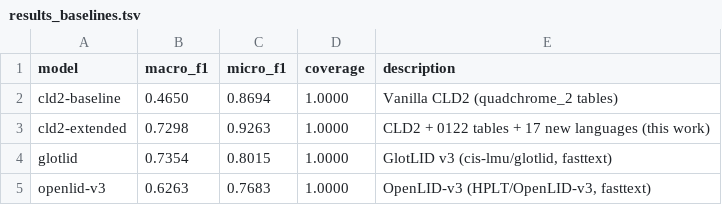
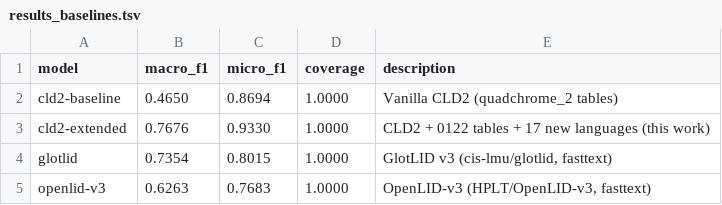
Before and after one commit to malteos/cld2, a TSV file: results_baselines.tsv, drawn as a sheet.

```diff
--- a/results_baselines.tsv
+++ b/results_baselines.tsv
@@ -2,3 +2,3 @@ model	macro_f1	micro_f1	coverage	description
 cld2-baseline	0.4650	0.8694	1.0000	Vanilla CLD2 (quadchrome_2 tables)
-cld2-extended	0.7298	0.9263	1.0000	CLD2 + 0122 tables + 17 new languages (this work)
+cld2-extended	0.7676	0.9330	1.0000	CLD2 + 0122 tables + 17 new languages (this work)
 glotlid	0.7354	0.8015	1.0000	GlotLID v3 (cis-lmu/glotlid, fasttext)
```
Also changed, not shown: 12 other files.
